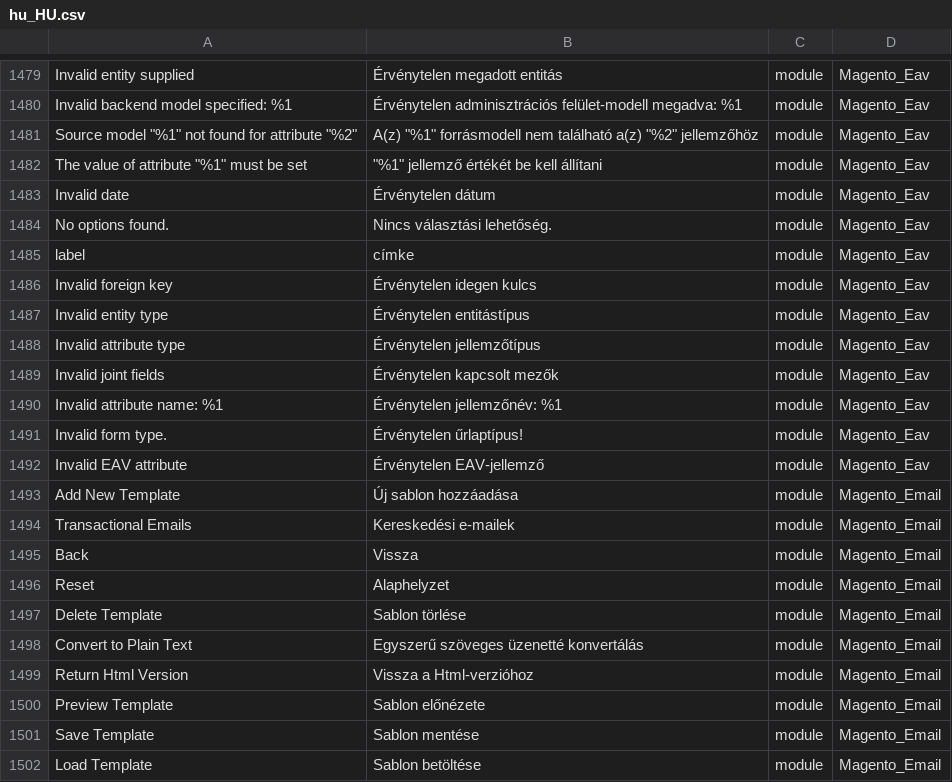
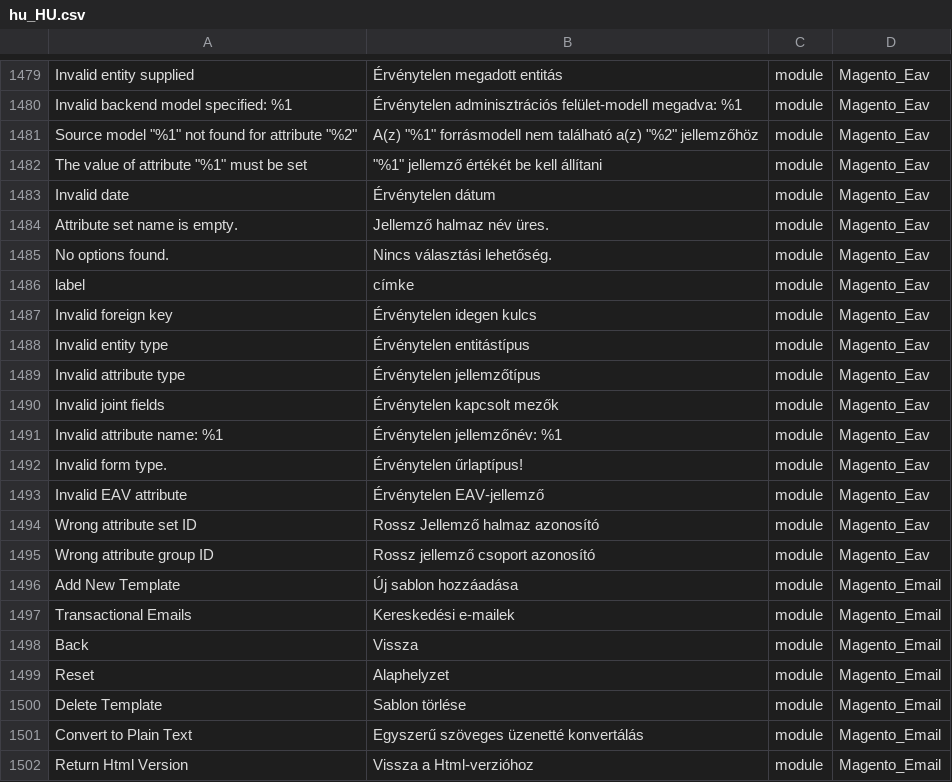
Before and after one commit to Magento2Translations/language_hu_hu, a CSV file: hu_HU.csv, drawn as a sheet; only a part is shown, gaps mark what is left out; the shorter side is filled out with more unchanged rows; the diff names each change by its address in the sheet, - before the commit and + after, or states it on an @@ line.

```diff
--- a/hu_HU.csv
+++ b/hu_HU.csv
+row 1484: Attribute set name is empty. | Jellemző halmaz név üres. | module | Magento_Eav
+row 1494: Wrong attribute set ID | Rossz Jellemző halmaz azonosító | module | Magento_Eav
+row 1495: Wrong attribute group ID | Rossz jellemző csoport azonosító | module | Magento_Eav
```
Also changed, not shown: 1 other file.
